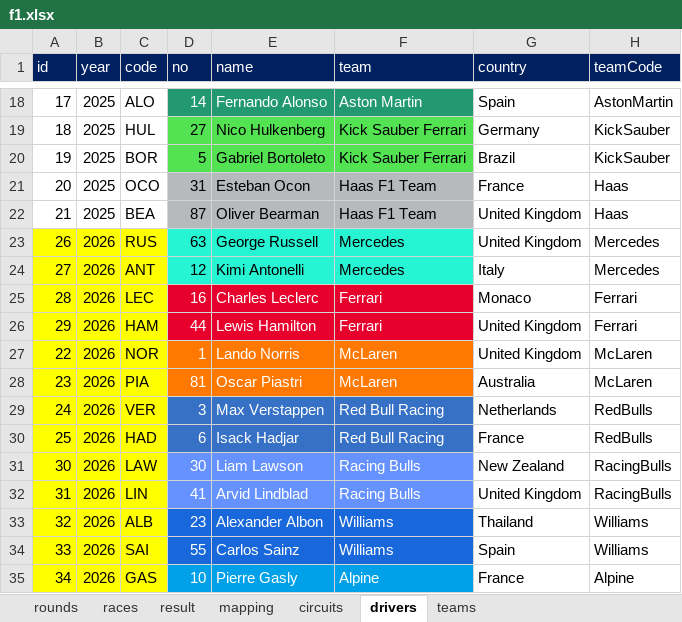
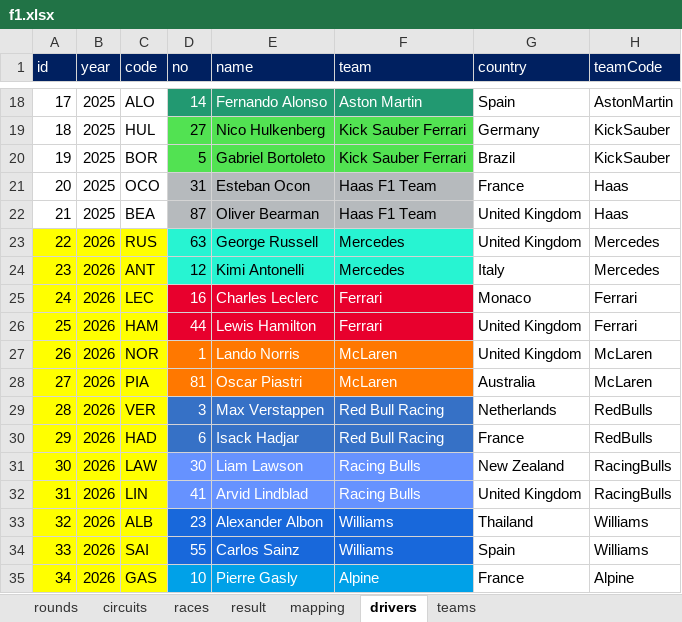
Before and after one commit to ColaLovingCat/vue_platform, an Excel workbook: public/docs/datas/f1.xlsx, sheet drivers, drawn as a sheet; only a part is shown, gaps mark what is left out; values as stored, in another font and other column widths than the file's, no borders; the diff names each change by its address in the sheet, - before the commit and + after, or states it on an @@ line.

```diff
--- a/public/docs/datas/f1.xlsx (sheet drivers)
+++ b/public/docs/datas/f1.xlsx (sheet drivers)
@@ sheet tab order changed: rounds | circuits | races | result | mapping | drivers | teams @@
-A23 (id): 26
+A23 (id): 22
-A24 (id): 27
+A24 (id): 23
-A25 (id): 28
+A25 (id): 24
-A26 (id): 29
+A26 (id): 25
-A27 (id): 22
+A27 (id): 26
-A28 (id): 23
+A28 (id): 27
-A29 (id): 24
+A29 (id): 28
-A30 (id): 25
+A30 (id): 29
```
Also changed, not shown: sheet teams, 58 other files.
